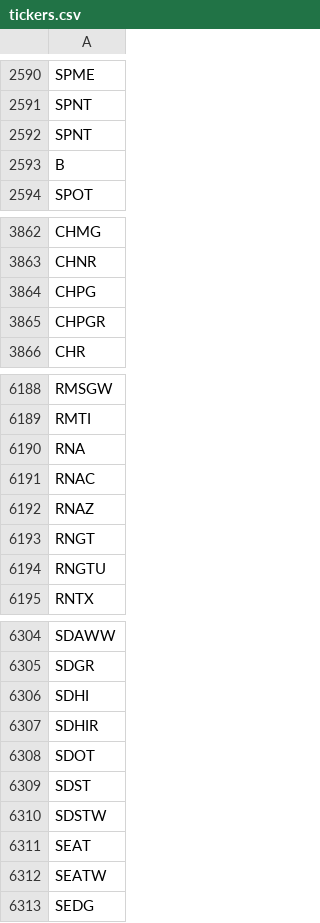
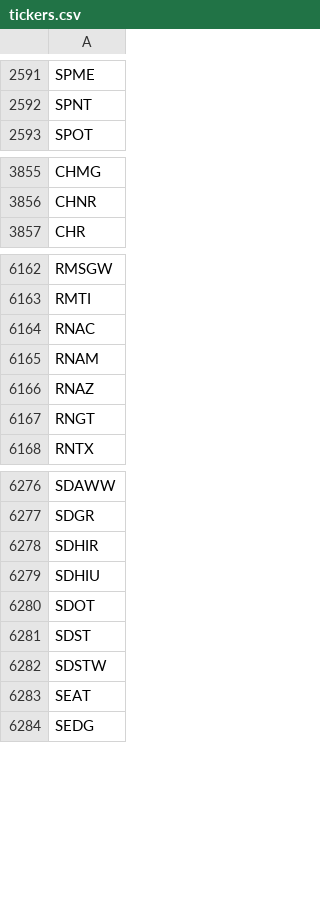
Before and after one commit to Tonomasan/Momentum-app_NYSE_NASDAQ_HTML, a CSV file: tickers.csv, drawn as a sheet; only a part is shown, gaps mark what is left out; the diff covers the shown part only.

```diff
--- a/tickers.csv
+++ b/tickers.csv
@@ -2591,4 +2592,2 @@ SPME
 SPNT
-SPNT
-B
 SPOT
@@ -3863,4 +3856,2 @@ CHMG
 CHNR
-CHPG
-CHPGR
 CHR
@@ -6189,7 +6163,6 @@ RMSGW
 RMTI
-RNA
 RNAC
+RNAM
 RNAZ
 RNGT
-RNGTU
 RNTX
@@ -6305,4 +6277,4 @@ SDAWW
 SDGR
-SDHI
 SDHIR
+SDHIU
 SDOT
@@ -6311,3 +6283,2 @@ SDSTW
 SEAT
-SEATW
 SEDG
```
Also changed, not shown: 26 added rows, 51 removed rows and 3 edited cells elsewhere in this file, momentum_data.csv, 2 other files.
